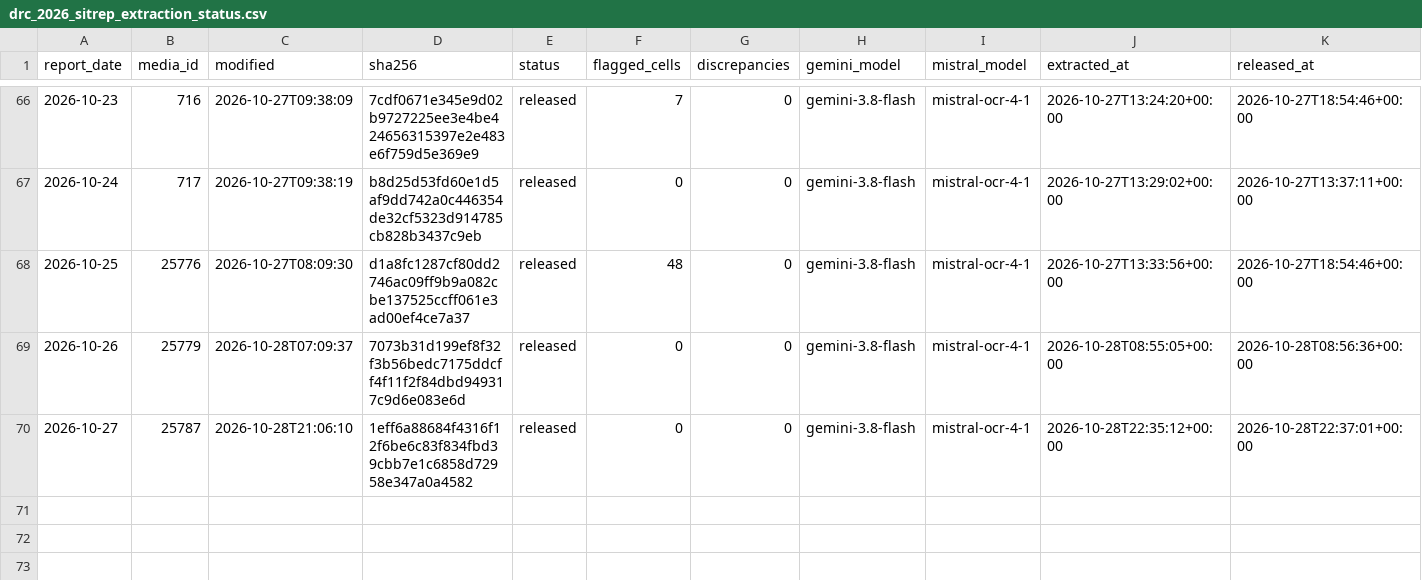
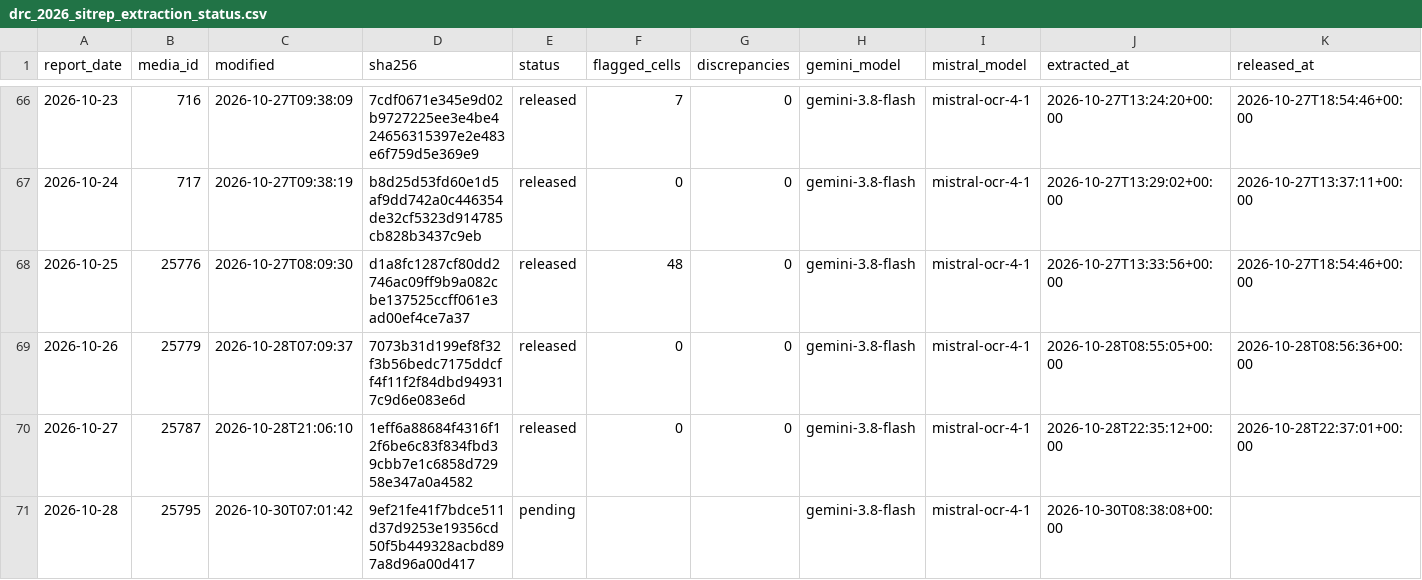
Before and after one commit to ONEcampaign/ebola-2026-outbreak, a CSV file: data/processed/drc_2026_sitrep_extraction_status.csv, drawn as a sheet; only a part is shown, gaps mark what is left out; rows hold the shown columns only; the diff names each change by its address in the sheet, - before the commit and + after, or states it on an @@ line.

```diff
--- a/data/processed/drc_2026_sitrep_extraction_status.csv
+++ b/data/processed/drc_2026_sitrep_extraction_status.csv
+row 71: 2026-10-28 | 25795 | 2026-10-30T07:01:42 | 9ef21fe41f7bdce511d37d9253e19356cd50f5b449328acbd897a8d96a00d417 | pending |  |  | gemini-3.8-flash | mistral-ocr-4-1 | 2026-10-30T08:38:08+00:00
```
Also changed, not shown: data/processed/drc_2026_sitrep_manifest.csv, 3 other files.
